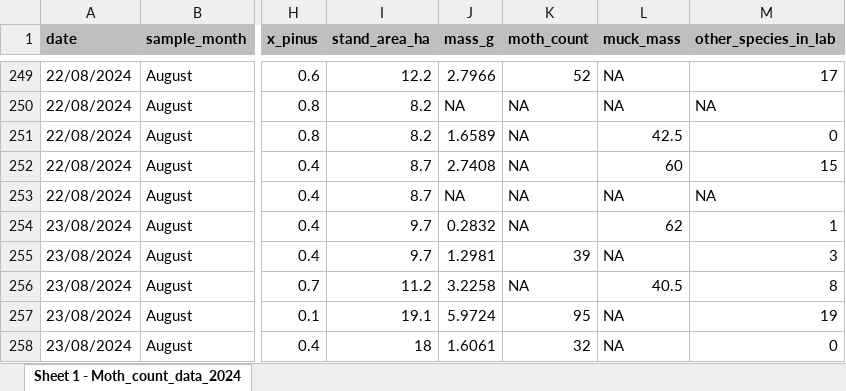
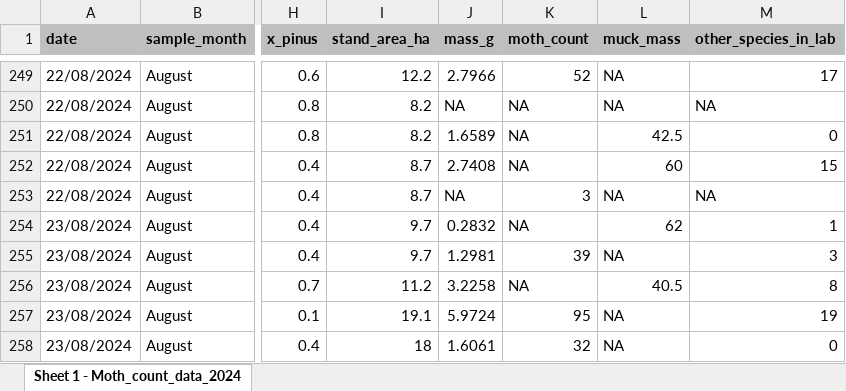
Before and after one commit to ndavidai/Pheromone_trap_code, an Excel workbook: Input/Moth_count_data_2024.xlsx, sheet Sheet 1 - Moth_count_data_2024, drawn as a sheet; only a part is shown, gaps mark what is left out; values as stored, in another font and other column widths than the file's, no borders; the diff names each change by its address in the sheet, - before the commit and + after, or states it on an @@ line.

```diff
--- a/Input/Moth_count_data_2024.xlsx (sheet Sheet 1 - Moth_count_data_2024)
+++ b/Input/Moth_count_data_2024.xlsx (sheet Sheet 1 - Moth_count_data_2024)
-K253 (moth_count): NA
+K253 (moth_count): 3
```
Also changed, not shown: Input/2023_2024_all_moth_counts.xlsx, Input/2023_trap_moth_counts9.xlsx, 8 other files.
